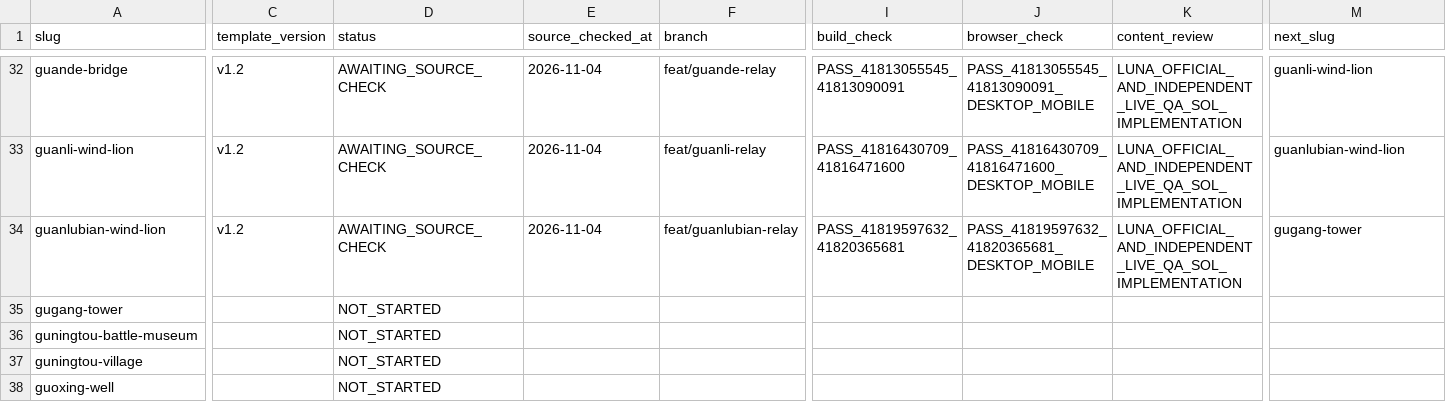
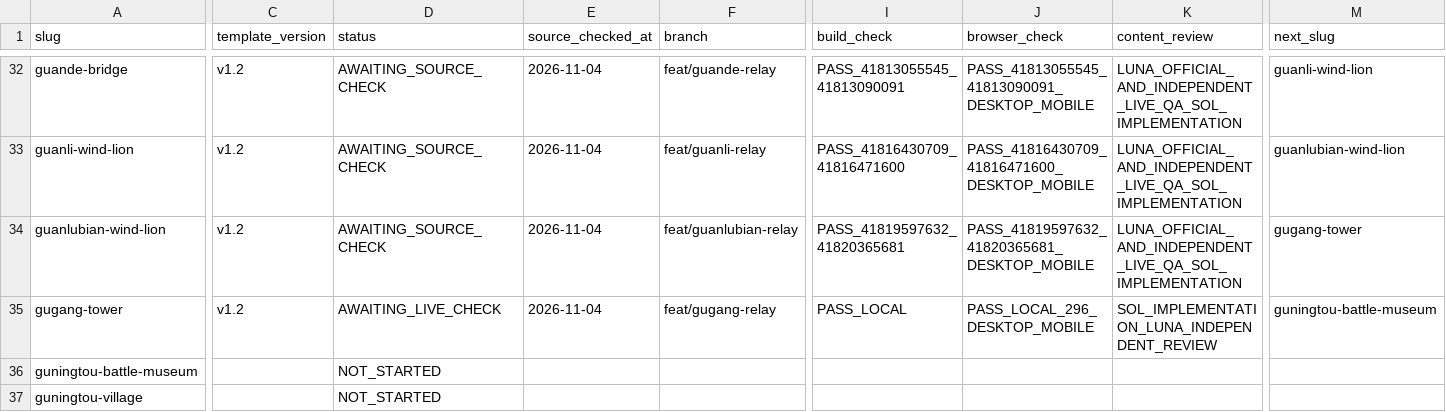
Before and after one commit to n20186005-hash/kinmenguide, a CSV file: docs/attraction-template-migration.csv, drawn as a sheet; only a part is shown, gaps mark what is left out; the shorter side is filled out with more unchanged rows; the diff covers the shown part only; the diff names each change by its address in the sheet, - before the commit and + after, or states it on an @@ line.

Commit message:
Migrate Gugang Tower attraction to v1.2 (#153)

```diff
--- a/docs/attraction-template-migration.csv
+++ b/docs/attraction-template-migration.csv
-C35 (template_version): (empty)
+C35 (template_version): v1.2
-D35 (status): NOT_STARTED
+D35 (status): AWAITING_LIVE_CHECK
-E35 (source_checked_at): (empty)
+E35 (source_checked_at): 2026-11-04
-F35 (branch): (empty)
+F35 (branch): feat/gugang-relay
-I35 (build_check): (empty)
+I35 (build_check): PASS_LOCAL
-J35 (browser_check): (empty)
+J35 (browser_check): PASS_LOCAL_296_DESKTOP_MOBILE
-K35 (content_review): (empty)
+K35 (content_review): SOL_IMPLEMENTATION_LUNA_INDEPENDENT_REVIEW
-M35 (next_slug): (empty)
+M35 (next_slug): guningtou-battle-museum
```
Also changed, not shown: 1 edited cell elsewhere in this file, 4 other files.
